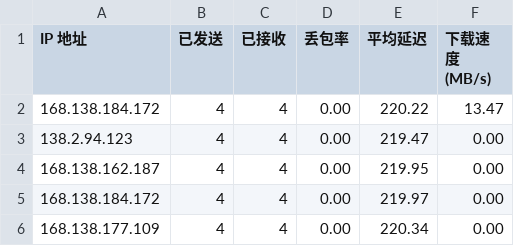
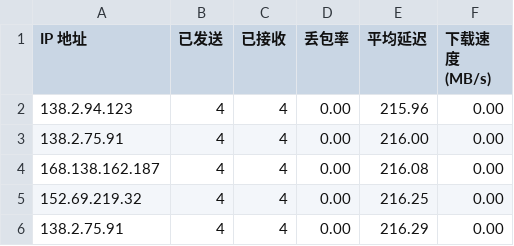
Before and after one commit to biozzl/CFCDN-Auto, a CSV file: CloudflareST/sg.csv, drawn as a sheet.

```diff
--- a/CloudflareST/sg.csv
+++ b/CloudflareST/sg.csv
@@ -1,6 +1,6 @@
 IP 地址,已发送,已接收,丢包率,平均延迟,下载速度 (MB/s)
-168.138.184.172,4,4,0.00,220.22,13.47
-138.2.94.123,4,4,0.00,219.47,0.00
-168.138.162.187,4,4,0.00,219.95,0.00
-168.138.184.172,4,4,0.00,219.97,0.00
-168.138.177.109,4,4,0.00,220.34,0.00
+138.2.94.123,4,4,0.00,215.96,0.00
+138.2.75.91,4,4,0.00,216.00,0.00
+168.138.162.187,4,4,0.00,216.08,0.00
+152.69.219.32,4,4,0.00,216.25,0.00
+138.2.75.91,4,4,0.00,216.29,0.00
```
Also changed, not shown: 2 other files.
